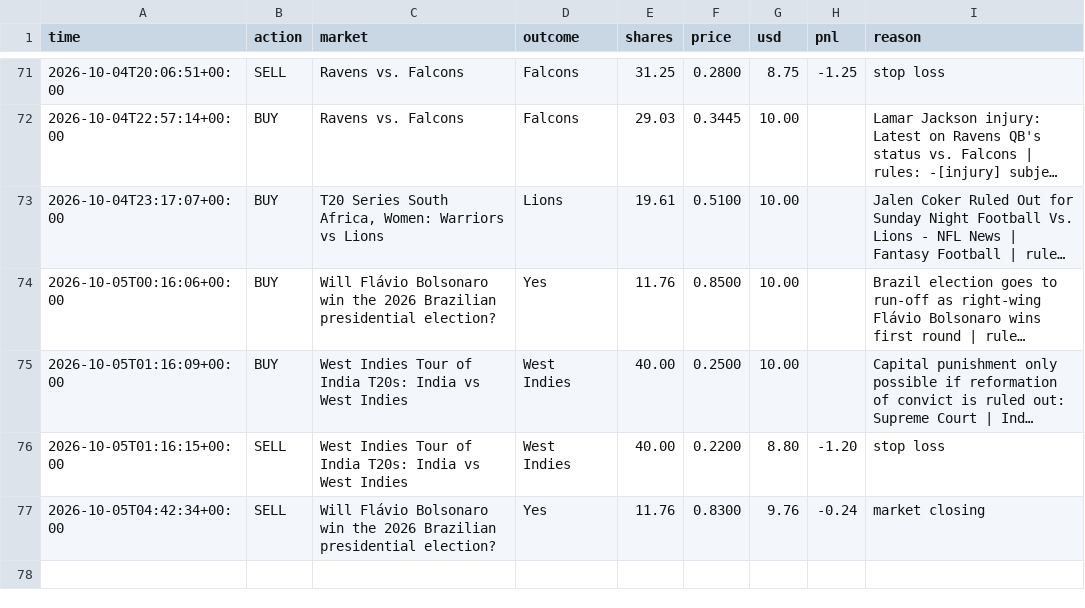
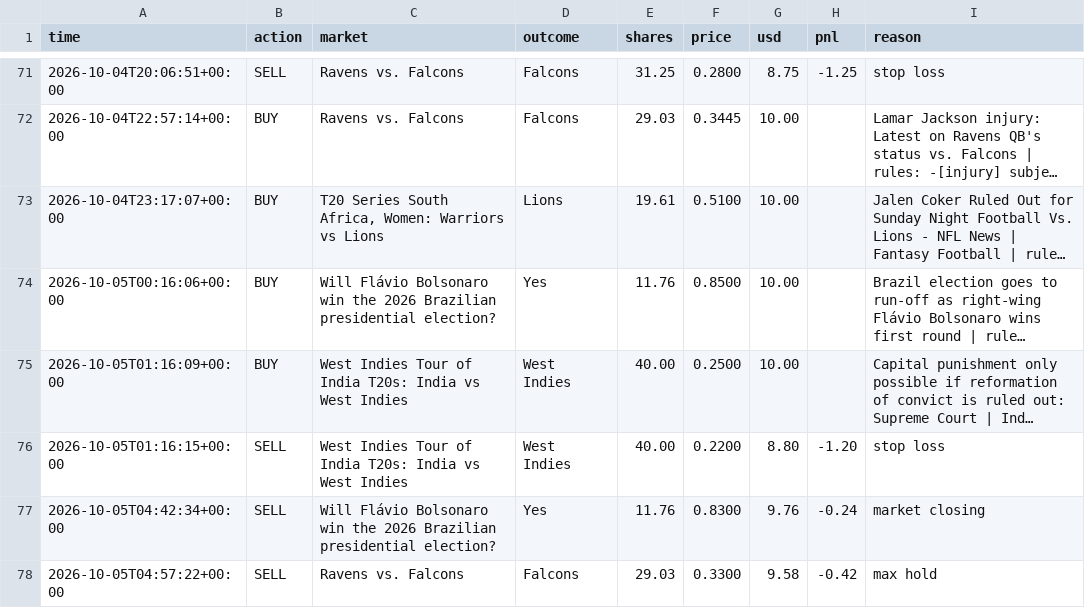
Before and after one commit to MoldyAxis395/polymarket-news-bot, a CSV file: data/trades.csv, drawn as a sheet; only a part is shown, gaps mark what is left out; long unchanged cells end in ….

```diff
--- a/data/trades.csv
+++ b/data/trades.csv
@@ -77 +77,2 @@ time,action,market,outcome,shares,price,usd,pnl,reason
 2026-10-05T04:42:34+00:00,SELL,Will Flávio Bolsonaro win the 2026 Brazilian presidential election?,Yes,11.76,0.8300,9.76,-0.24,market closing
+2026-10-05T04:57:22+00:00,SELL,Ravens vs. Falcons,Falcons,29.03,0.3300,9.58,-0.42,max hold
```
Also changed, not shown: 5 other files.
